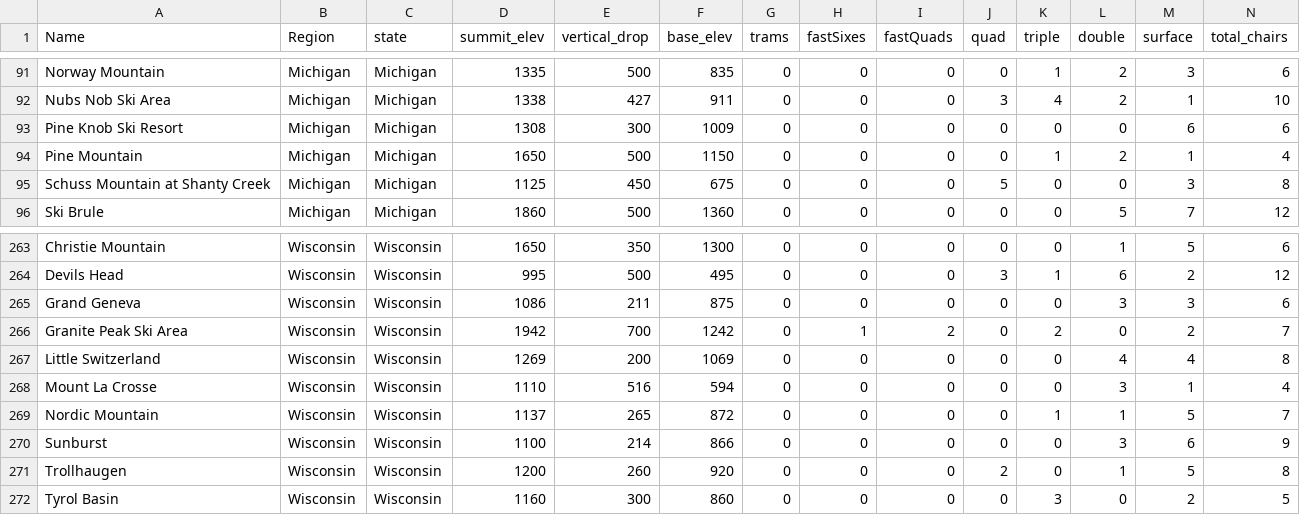
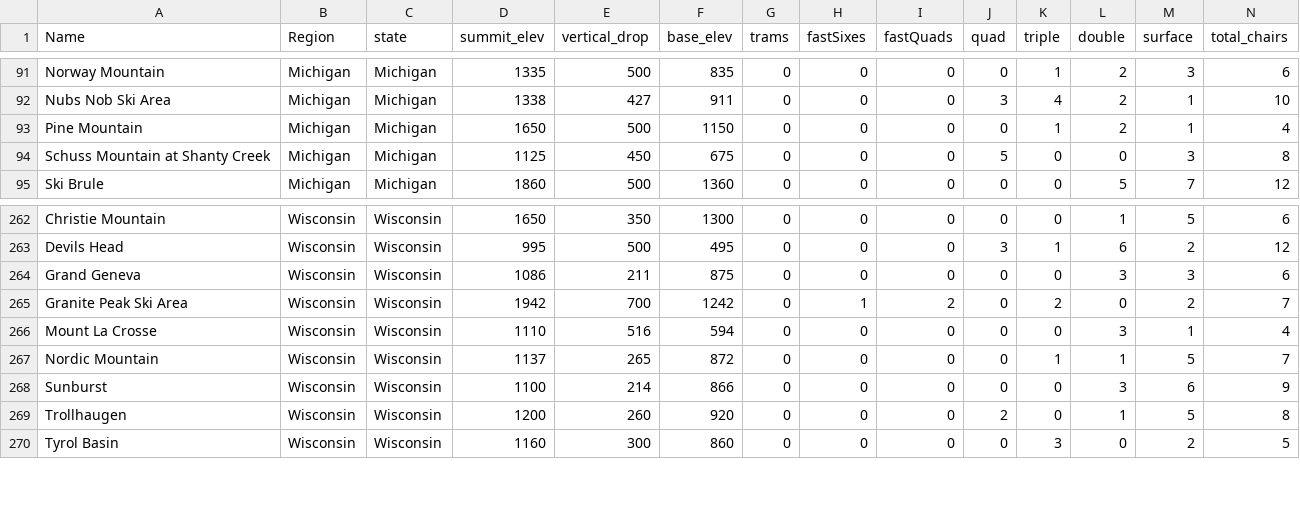
Before and after one commit to aleinikof/DataScienceGuidedCapstone, a CSV file: data/ski_data_cleaned.csv, drawn as a sheet; only a part is shown, gaps mark what is left out; rows hold the shown columns only; the diff names each change by its address in the sheet, - before the commit and + after, or states it on an @@ line.

```diff
--- a/data/ski_data_cleaned.csv
+++ b/data/ski_data_cleaned.csv
-row 93: Pine Knob Ski Resort | Michigan | Michigan | 1308 | 300 | 1009 | 0 | 0 | 0 | 0 | 0 | 0 | 6 | 6
-row 267: Little Switzerland | Wisconsin | Wisconsin | 1269 | 200 | 1069 | 0 | 0 | 0 | 0 | 0 | 4 | 4 | 8
```
Also changed, not shown: data/ski_data_step3_features.csv, data/state_summary.csv, 5 other files.
